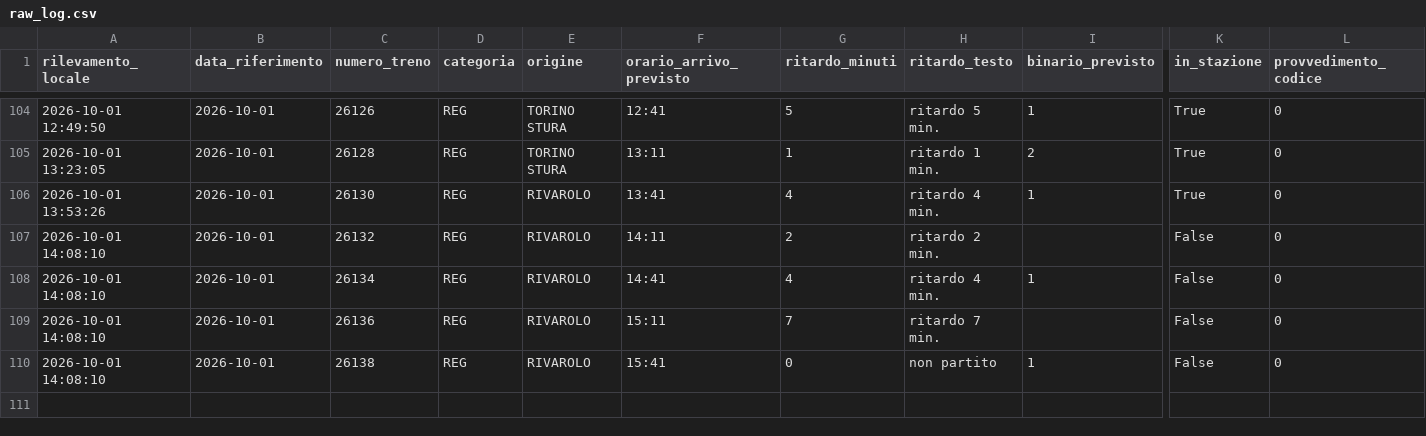
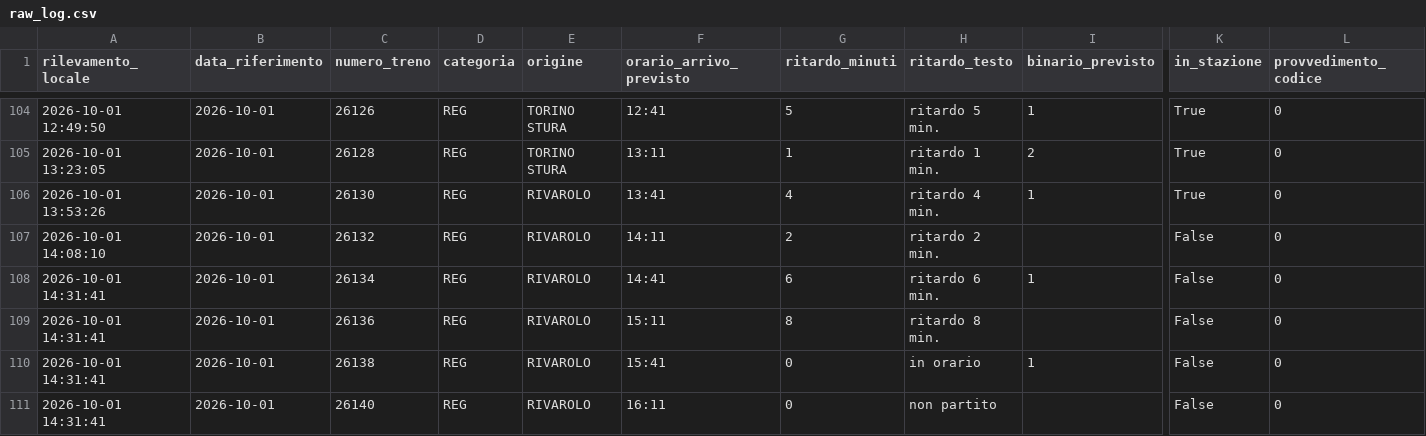
Before and after one commit to frapan2003-coder/Orari-arrivo-treni, a CSV file: data/raw_log.csv, drawn as a sheet; only a part is shown, gaps mark what is left out; rows hold the shown columns only; the diff names each change by its address in the sheet, - before the commit and + after, or states it on an @@ line.

```diff
--- a/data/raw_log.csv
+++ b/data/raw_log.csv
-A108:A110 (rilevamento_locale): 2026-10-01 14:08:10
+A108:A110 (rilevamento_locale): 2026-10-01 14:31:41
-G108 (ritardo_minuti): 4
+G108 (ritardo_minuti): 6
-H108 (ritardo_testo): ritardo 4 min.
+H108 (ritardo_testo): ritardo 6 min.
-G109 (ritardo_minuti): 7
+G109 (ritardo_minuti): 8
-H109 (ritardo_testo): ritardo 7 min.
+H109 (ritardo_testo): ritardo 8 min.
-H110 (ritardo_testo): non partito
+H110 (ritardo_testo): in orario
+row 111: 2026-10-01 14:31:41 | 2026-10-01 | 26140 | REG | RIVAROLO | 16:11 | 0 | non partito |  | False | 0
```
